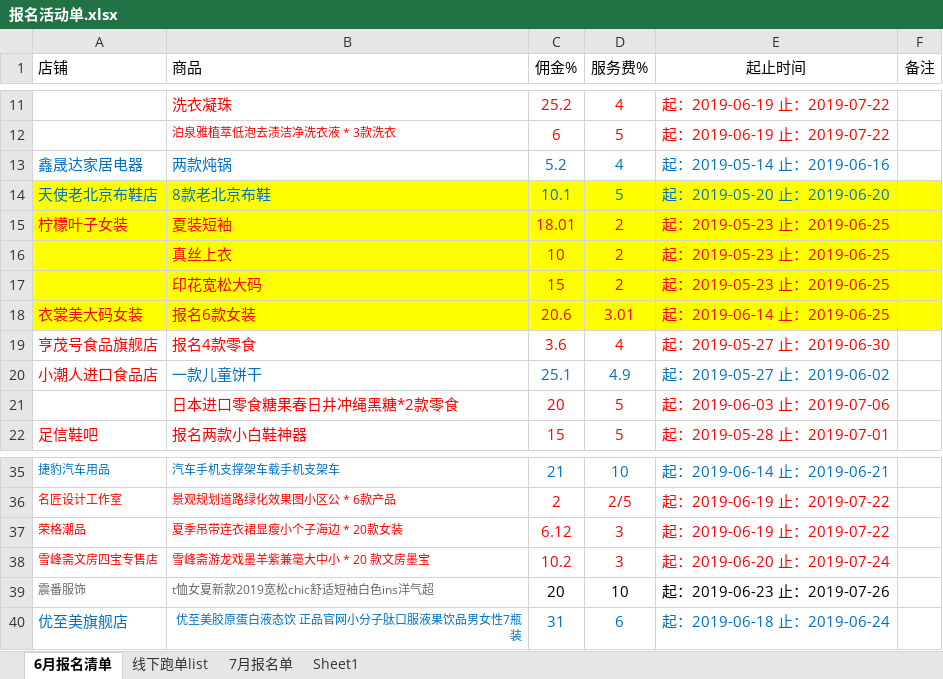
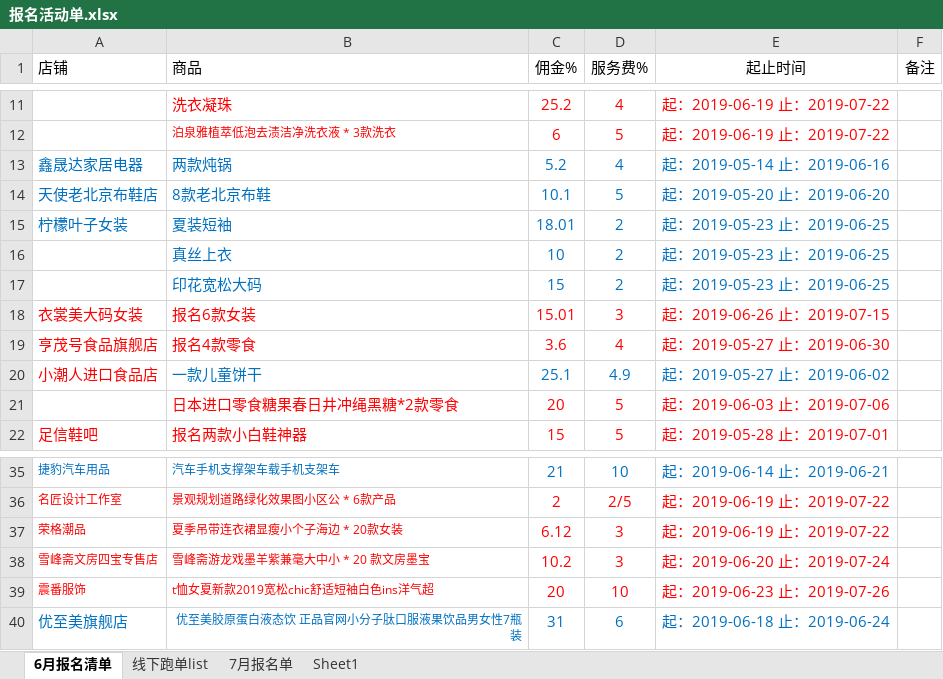
Before and after one commit to OriginalLucieN/T_KStation, an Excel workbook: 招商团长/报名活动单.xlsx, sheet 6月报名清单, drawn as a sheet; only a part is shown, gaps mark what is left out; values as stored, in another font and other column widths than the file's, no borders; the diff names each change by its address in the sheet, - before the commit and + after, or states it on an @@ line.

```diff
--- a/招商团长/报名活动单.xlsx (sheet 6月报名清单)
+++ b/招商团长/报名活动单.xlsx (sheet 6月报名清单)
-A14:F18 fill: #FFFF00
+A14:F18 fill: none
-A15:E15 text colour: #FF0000
+A15:E15 text colour: #0070C0
-B16:E17 text colour: #FF0000
+B16:E17 text colour: #0070C0
-C18 (佣金%): 20.6
+C18 (佣金%): 15.01
-D18 (服务费%): 3.01
+D18 (服务费%): 3
-E18 (起止时间): 起：2019-06-14 止：2019-06-25
+E18 (起止时间): 起：2019-06-26 止：2019-07-15
-A39:B39 text colour: #666666
+A39:B39 text colour: #FF0000
-C39:E39 text colour: black
+C39:E39 text colour: #FF0000
```
